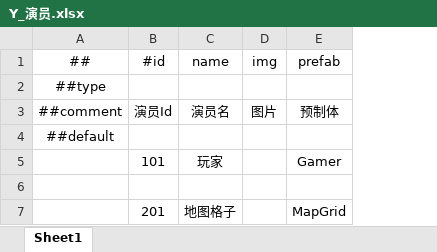
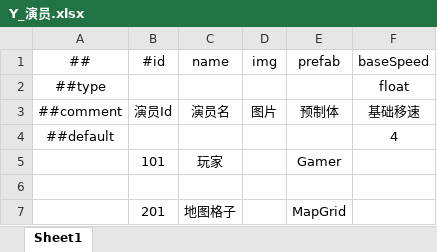
Before and after one commit to ALunGame/Ivy, an Excel workbook: Config/Y_演员.xlsx, sheet Sheet1, drawn as a sheet; values as stored, in another font and other column widths than the file's, no borders; the diff names each change by its address in the sheet, - before the commit and + after, or states it on an @@ line.

```diff
--- a/Config/Y_演员.xlsx (sheet Sheet1)
+++ b/Config/Y_演员.xlsx (sheet Sheet1)
+column F (baseSpeed), rows 2-4: float | 基础移速 | 4
```
Also changed, not shown: 22 other files.
